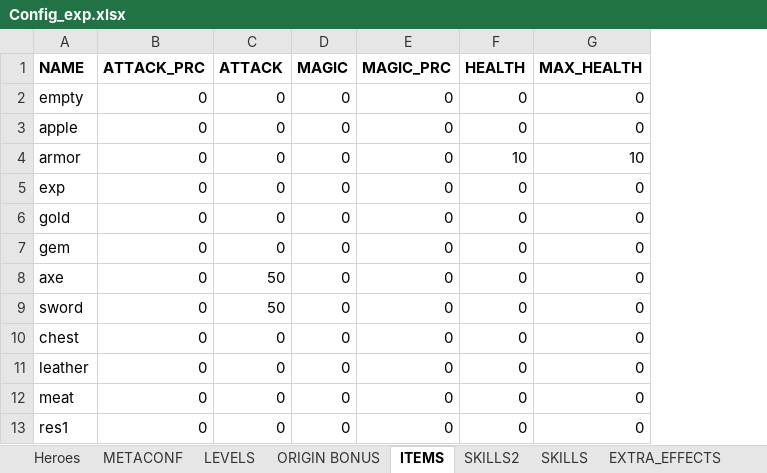
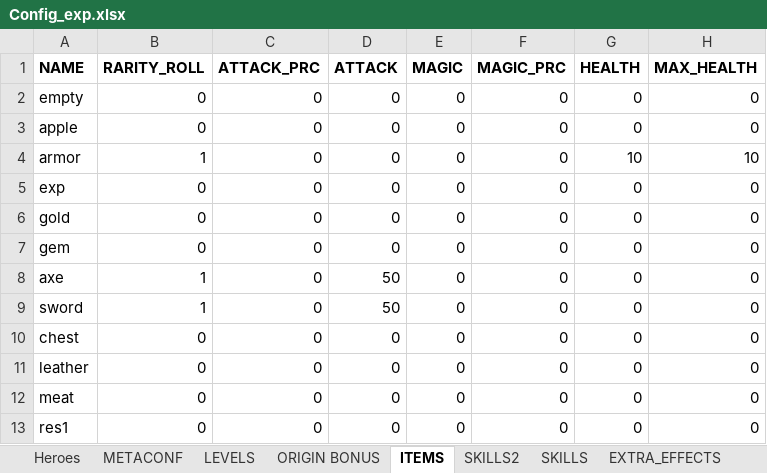
Before and after one commit to uberbax/AllForOne, an Excel workbook: Assets/StreamingAssets/Config_exp.xlsx, sheet ITEMS, drawn as a sheet; only a part is shown; values as stored, in another font and other column widths than the file's, no borders; the diff names each change by its address in the sheet, - before the commit and + after, or states it on an @@ line.

Commit message:
rarity roll

```diff
--- a/Assets/StreamingAssets/Config_exp.xlsx (sheet ITEMS)
+++ b/Assets/StreamingAssets/Config_exp.xlsx (sheet ITEMS)
+column B (RARITY_ROLL), rows 2-13: 0 | 0 | 1 | 0 | 0 | 0 | 1 | 1 | 0 | 0 | 0 | 0
```
Also changed, not shown: sheet LOOTSET, sheet SKILLS2, sheet Heroes, 4 other files.
